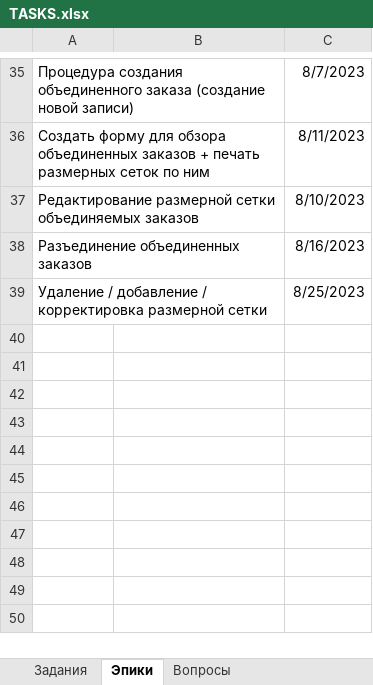
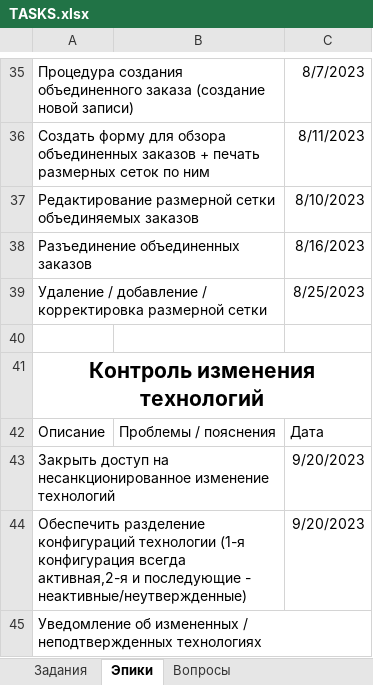
Before and after one commit to VitalijsMuzalovs/Kristal, an Excel workbook: TASKS.xlsx, sheet Эпики, drawn as a sheet; only a part is shown, gaps mark what is left out; values as stored, in another font and other column widths than the file's, no borders; table styles not drawn; the diff names each change by its address in the sheet, - before the commit and + after, or states it on an @@ line.

```diff
--- a/TASKS.xlsx (sheet Эпики)
+++ b/TASKS.xlsx (sheet Эпики)
+row 40: (empty)
+row 41: Контроль изменения технологий
+row 42: Описание | Проблемы / пояснения | Дата
+row 43: Закрыть доступ на несанкционированное изменение технологий |  | 9/20/2023
+row 44: Обеспечить разделение конфигураций технологии (1-я конфигурация всегда активная,2-я и последующие - неактивные/неутвержденные) |  | 9/20/2023
+row 45: Уведомление об измененных / неподтвержденных технологиях
```
Also changed, not shown: sheet Задания, 1 other file.
